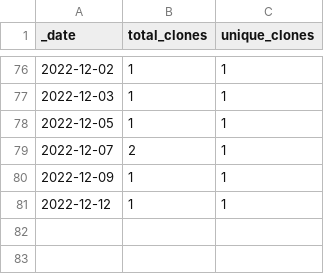
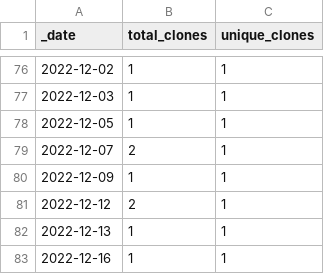
Before and after one commit to opentecr/opentecr-schema, a CSV file: traffic/clones.csv, drawn as a sheet; only a part is shown, gaps mark what is left out.

Commit message:
GitHub traffic

```diff
--- a/traffic/clones.csv
+++ b/traffic/clones.csv
@@ -80,2 +80,4 @@ _date,total_clones,unique_clones
 2022-12-09,1,1
-2022-12-12,1,1
+2022-12-12,2,1
+2022-12-13,1,1
+2022-12-16,1,1
```
Also changed, not shown: 2 other files.
